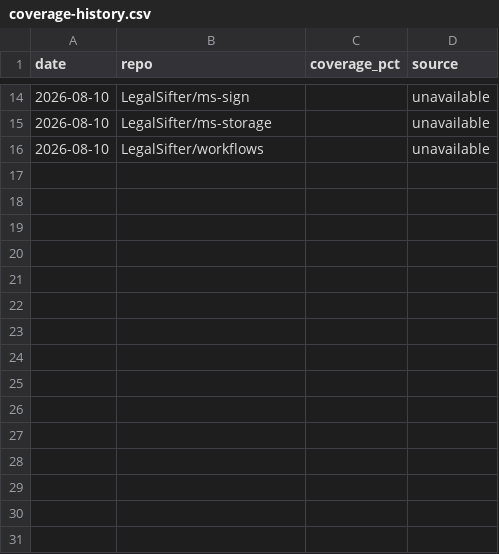
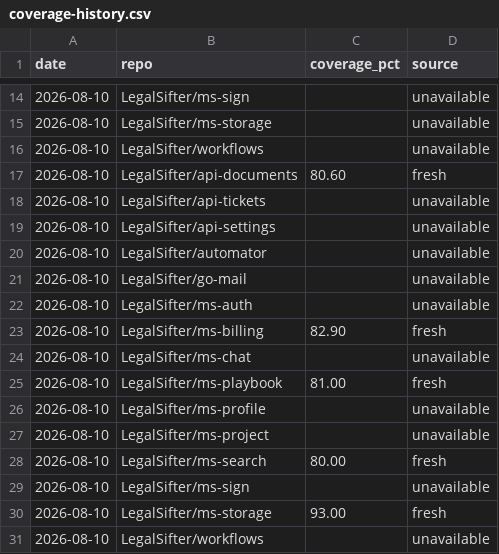
Before and after one commit to brian-toombs-ls/coverage-dashboard, a CSV file: coverage-history.csv, drawn as a sheet; only a part is shown, gaps mark what is left out.

Commit message:
chore: coverage update 2026-08-10

```diff
--- a/coverage-history.csv
+++ b/coverage-history.csv
@@ -16 +16,16 @@ date,repo,coverage_pct,source
 2026-08-10,LegalSifter/workflows,,unavailable
+2026-08-10,LegalSifter/api-documents,80.60,fresh
+2026-08-10,LegalSifter/api-tickets,,unavailable
+2026-08-10,LegalSifter/api-settings,,unavailable
+2026-08-10,LegalSifter/automator,,unavailable
+2026-08-10,LegalSifter/go-mail,,unavailable
+2026-08-10,LegalSifter/ms-auth,,unavailable
+2026-08-10,LegalSifter/ms-billing,82.90,fresh
+2026-08-10,LegalSifter/ms-chat,,unavailable
+2026-08-10,LegalSifter/ms-playbook,81.00,fresh
+2026-08-10,LegalSifter/ms-profile,,unavailable
+2026-08-10,LegalSifter/ms-project,,unavailable
+2026-08-10,LegalSifter/ms-search,80.00,fresh
+2026-08-10,LegalSifter/ms-sign,,unavailable
+2026-08-10,LegalSifter/ms-storage,93.00,fresh
+2026-08-10,LegalSifter/workflows,,unavailable
```
